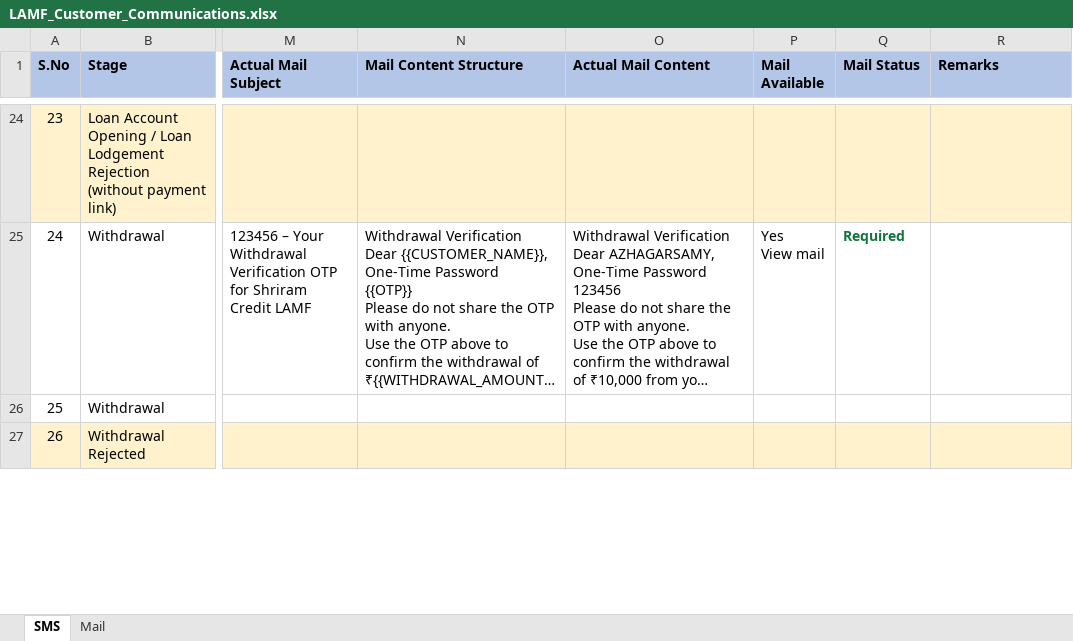
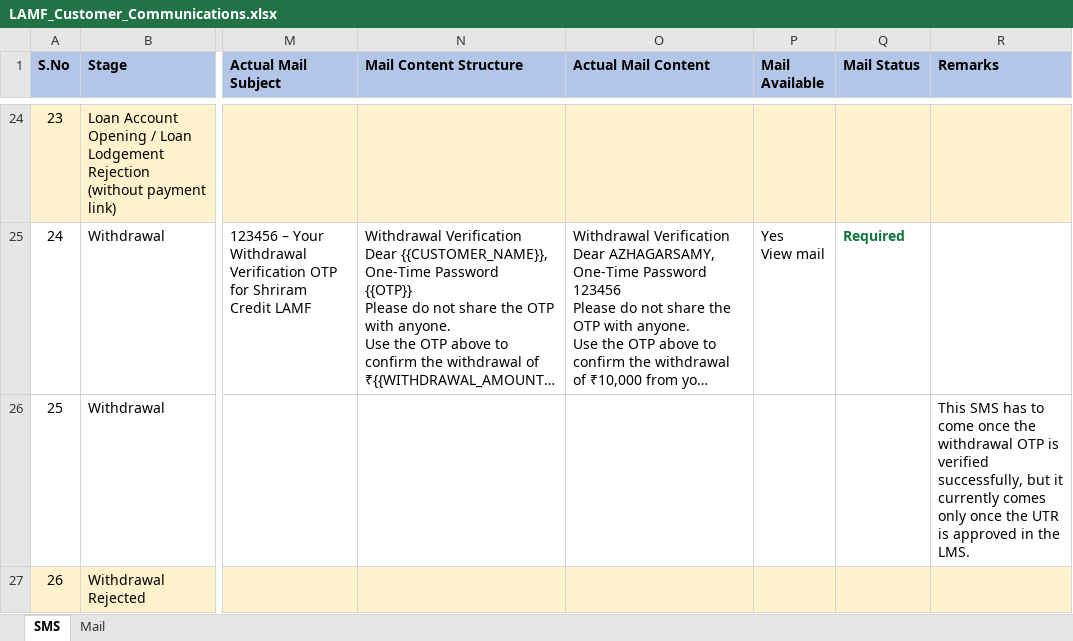
Before and after one commit to azhagarvicky/SCCL-PRD, an Excel workbook: exports/LAMF_Customer_Communications.xlsx, sheet SMS, drawn as a sheet; only a part is shown, gaps mark what is left out; long unchanged cells end in …; values as stored, in another font and other column widths than the file's, no borders; the diff covers the shown part only; the diff names each change by its address in the sheet, - before the commit and + after, or states it on an @@ line.

```diff
--- a/exports/LAMF_Customer_Communications.xlsx (sheet SMS)
+++ b/exports/LAMF_Customer_Communications.xlsx (sheet SMS)
-R26 (Remarks): (empty)
+R26 (Remarks): This SMS has to come once the withdrawal OTP is verified successfully, but it currently comes only once the UTR is approved in the LMS.
```
Also changed, not shown: 8 edited cells elsewhere in this sheet, sheet Mail, 5 other files.
